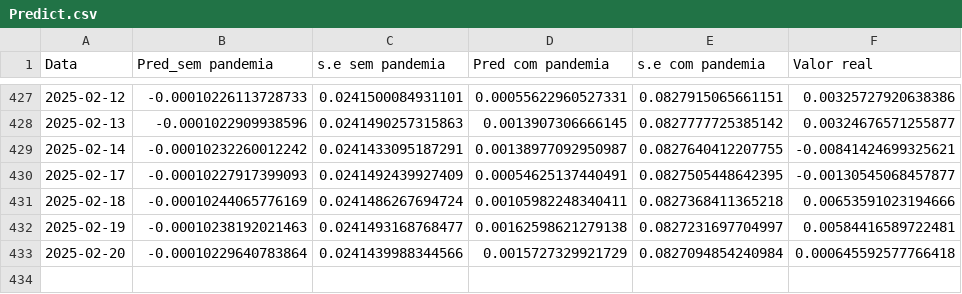
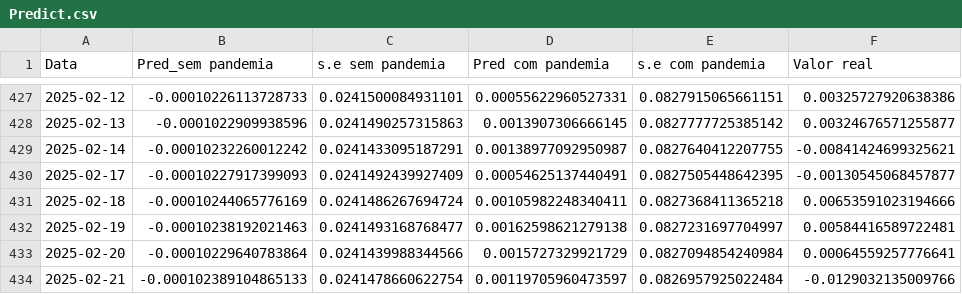
Before and after one commit to JuanPabloMonDi/Serie-temporal-LATAM-Airlines, a CSV file: Predict.csv, drawn as a sheet; only a part is shown, gaps mark what is left out.

Commit message:
Prediction of the day

```diff
--- a/Predict.csv
+++ b/Predict.csv
@@ -432,2 +432,3 @@
 2025-02-19,"-0.00010238192021463","0.0241493168768477","0.00162598621279138","0.0827231697704997","0.00584416589722481"
-2025-02-20,"-0.00010229640783864","0.0241439988344566","0.0015727329921729","0.0827094854240984","0.000645592577766418"
+2025-02-20,"-0.00010229640783864","0.0241439988344566","0.0015727329921729","0.0827094854240984","0.00064559257776641"
+2025-02-21,"-0.000102389104865133","0.0241478660622754","0.00119705960473597","0.0826957925022484","-0.0129032135009766"
```
